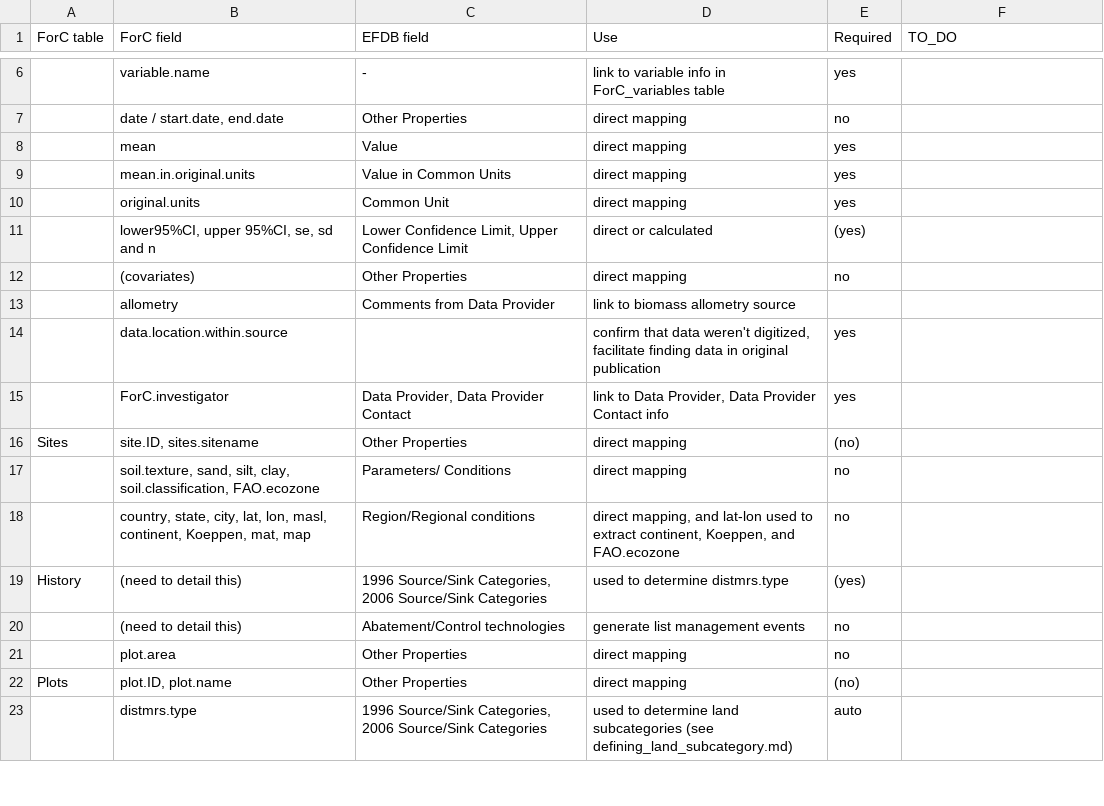
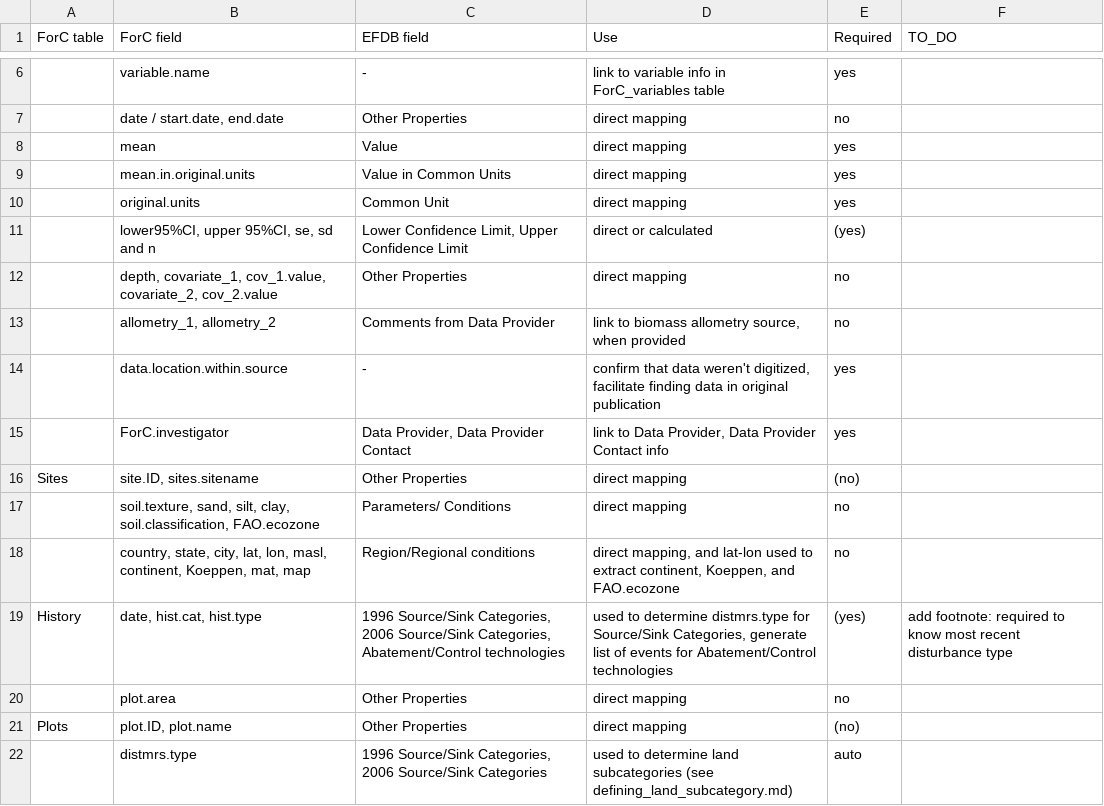
Before and after one commit to forc-db/IPCC-EFDB-integration, a CSV file: doc/manuscript/figures_tables/ForC_variables_included.csv, drawn as a sheet; only a part is shown, gaps mark what is left out; removed rows and columns are numbered as before the commit, all else as after; the diff names each change by its address in the sheet, - before the commit and + after, or states it on an @@ line.

Commit message:
worked on Table 2

```diff
--- a/doc/manuscript/figures_tables/ForC_variables_included.csv
+++ b/doc/manuscript/figures_tables/ForC_variables_included.csv
-B12 (ForC field): (covariates)
+B12 (ForC field): depth, covariate_1, cov_1.value, covariate_2, cov_2.value
-row 13:  | allometry | Comments from Data Provider | link to biomass allometry source
+row 13:  | allometry_1, allometry_2 | Comments from Data Provider | link to biomass allometry source, when provided | no
-C14 (EFDB field): (empty)
+C14 (EFDB field): -
-B19 (ForC field): (need to detail this)
+B19 (ForC field): date, hist.cat, hist.type
-C19 (EFDB field): …2006 Source/Sink Categories
+C19 (EFDB field): …2006 Source/Sink Categories, Abatement/Control technologies
-D19 (Use): …determine distmrs.type
+D19 (Use): …determine distmrs.type for Source/Sink Categories, generate list of events for Abatement/Control technologies
-F19 (TO_DO): (empty)
+F19 (TO_DO): add footnote: required to know most recent disturbance type
-row 20:  | (need to detail this) | Abatement/Control technologies | generate list management events | no
```
Also changed, not shown: 3 other files.
